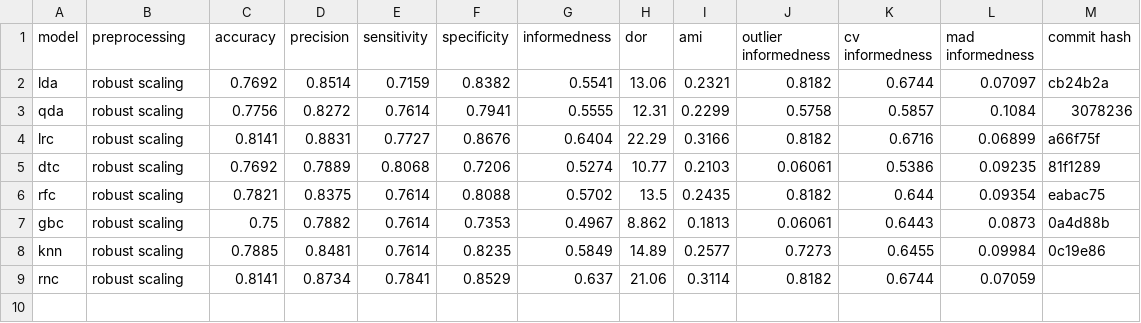
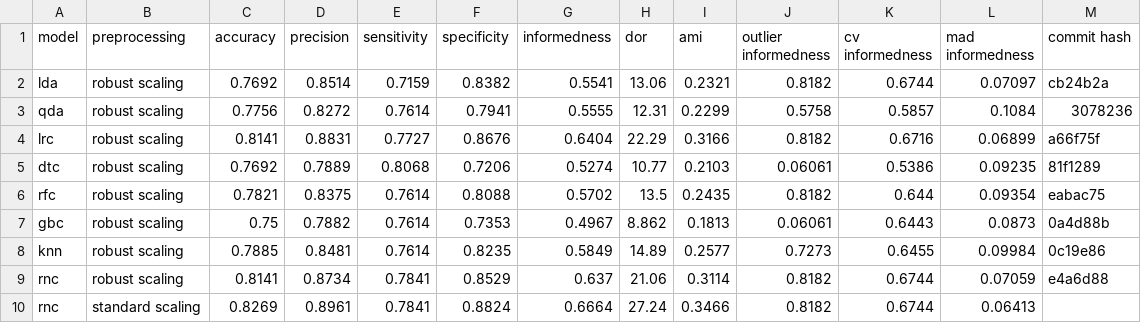
Before and after one commit to jerradmgenson/qdaim-proto, a CSV file: data/model_selection.csv, drawn as a sheet.

Commit message:
rnc with standard scaling

```diff
--- a/data/model_selection.csv
+++ b/data/model_selection.csv
@@ -8,2 +8,3 @@ gbc,robust scaling,0.75,0.7882,0.7614,0.7353,0.4967,8.862,0.1813,0.06061,0.6443,
 knn,robust scaling,0.7885,0.8481,0.7614,0.8235,0.5849,14.89,0.2577,0.7273,0.6455,0.09984,0c19e86
-rnc,robust scaling,0.8141,0.8734,0.7841,0.8529,0.637,21.06,0.3114,0.8182,0.6744,0.07059,
+rnc,robust scaling,0.8141,0.8734,0.7841,0.8529,0.637,21.06,0.3114,0.8182,0.6744,0.07059,e4a6d88
+rnc,standard scaling,0.8269,0.8961,0.7841,0.8824,0.6664,27.24,0.3466,0.8182,0.6744,0.06413,
```
Also changed, not shown: 1 other file.
